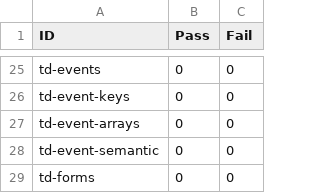
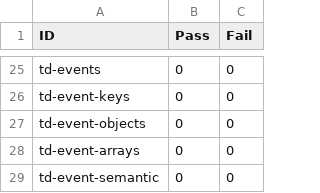
Before and after one commit to w3c/wot-thing-description, a CSV file: testing/results/template.csv, drawn as a sheet; only a part is shown, gaps mark what is left out; the shorter side is filled out with more unchanged rows; the diff names each change by its address in the sheet, - before the commit and + after, or states it on an @@ line.

```diff
--- a/testing/results/template.csv
+++ b/testing/results/template.csv
+row 27: td-event-objects | 0 | 0
```
Also changed, not shown: 3 other files.
